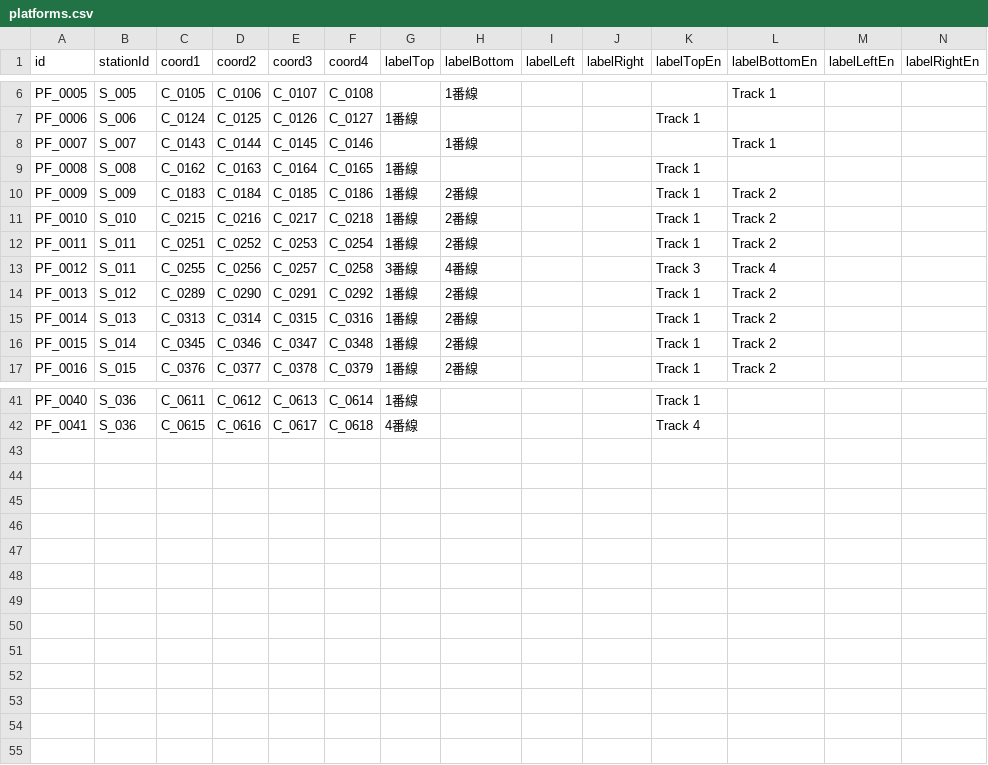
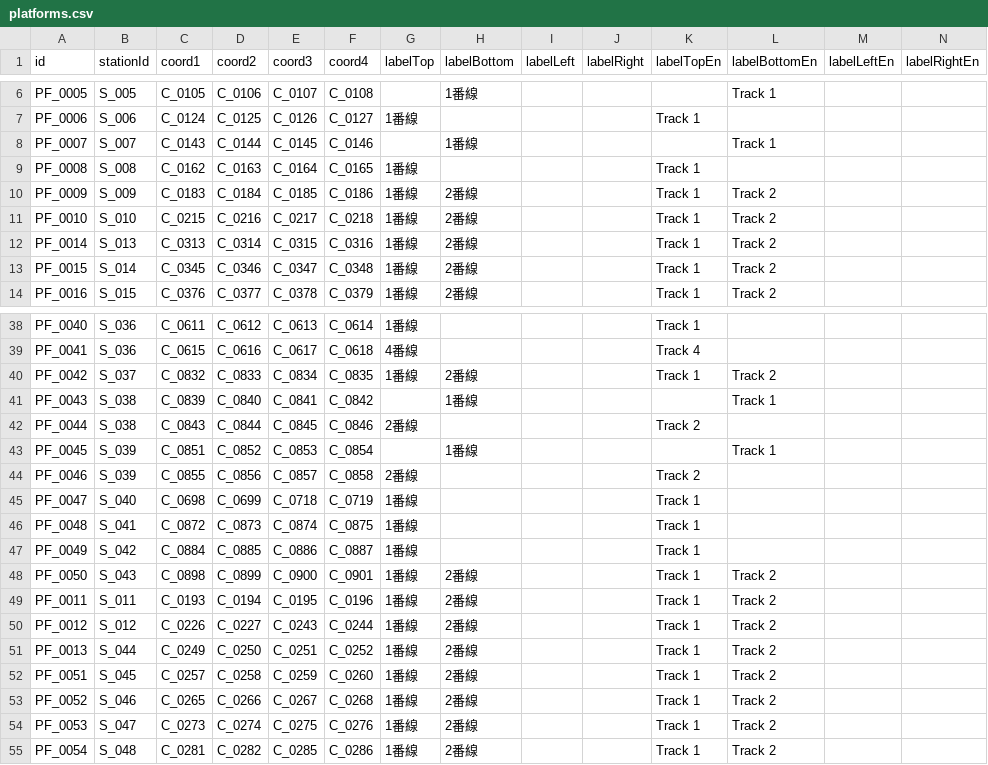
Before and after one commit to p4ken/CTCLive-CustomMaps, a CSV file: map_20261025170633_b3fd/Data/map_20261025170633_b3fd/platforms.csv, drawn as a sheet; only a part is shown, gaps mark what is left out.

```diff
--- a/map_20261025170633_b3fd/Data/map_20261025170633_b3fd/platforms.csv
+++ b/map_20261025170633_b3fd/Data/map_20261025170633_b3fd/platforms.csv
@@ -11,5 +11,2 @@ PF_0009,S_009,C_0183,C_0184,C_0185,C_0186,1番線,2番線,,,Track 1,Track 2,,
 PF_0010,S_010,C_0215,C_0216,C_0217,C_0218,1番線,2番線,,,Track 1,Track 2,,
-PF_0011,S_011,C_0251,C_0252,C_0253,C_0254,1番線,2番線,,,Track 1,Track 2,,
-PF_0012,S_011,C_0255,C_0256,C_0257,C_0258,3番線,4番線,,,Track 3,Track 4,,
-PF_0013,S_012,C_0289,C_0290,C_0291,C_0292,1番線,2番線,,,Track 1,Track 2,,
 PF_0014,S_013,C_0313,C_0314,C_0315,C_0316,1番線,2番線,,,Track 1,Track 2,,
@@ -42 +39,17 @@ PF_0040,S_036,C_0611,C_0612,C_0613,C_0614,1番線,,,,Track 1,,,
 PF_0041,S_036,C_0615,C_0616,C_0617,C_0618,4番線,,,,Track 4,,,
+PF_0042,S_037,C_0832,C_0833,C_0834,C_0835,1番線,2番線,,,Track 1,Track 2,,
+PF_0043,S_038,C_0839,C_0840,C_0841,C_0842,,1番線,,,,Track 1,,
+PF_0044,S_038,C_0843,C_0844,C_0845,C_0846,2番線,,,,Track 2,,,
+PF_0045,S_039,C_0851,C_0852,C_0853,C_0854,,1番線,,,,Track 1,,
+PF_0046,S_039,C_0855,C_0856,C_0857,C_0858,2番線,,,,Track 2,,,
+PF_0047,S_040,C_0698,C_0699,C_0718,C_0719,1番線,,,,Track 1,,,
+PF_0048,S_041,C_0872,C_0873,C_0874,C_0875,1番線,,,,Track 1,,,
+PF_0049,S_042,C_0884,C_0885,C_0886,C_0887,1番線,,,,Track 1,,,
+PF_0050,S_043,C_0898,C_0899,C_0900,C_0901,1番線,2番線,,,Track 1,Track 2,,
+PF_0011,S_011,C_0193,C_0194,C_0195,C_0196,1番線,2番線,,,Track 1,Track 2,,
+PF_0012,S_012,C_0226,C_0227,C_0243,C_0244,1番線,2番線,,,Track 1,Track 2,,
+PF_0013,S_044,C_0249,C_0250,C_0251,C_0252,1番線,2番線,,,Track 1,Track 2,,
+PF_0051,S_045,C_0257,C_0258,C_0259,C_0260,1番線,2番線,,,Track 1,Track 2,,
+PF_0052,S_046,C_0265,C_0266,C_0267,C_0268,1番線,2番線,,,Track 1,Track 2,,
+PF_0053,S_047,C_0273,C_0274,C_0275,C_0276,1番線,2番線,,,Track 1,Track 2,,
+PF_0054,S_048,C_0281,C_0282,C_0285,C_0286,1番線,2番線,,,Track 1,Track 2,,
```
Also changed, not shown: map_20261025170633_b3fd/Data/map_20261025170633_b3fd/coordinates.csv, map_20261025170633_b3fd/Data/map_20261025170633_b3fd/routes.csv, 13 other files.
